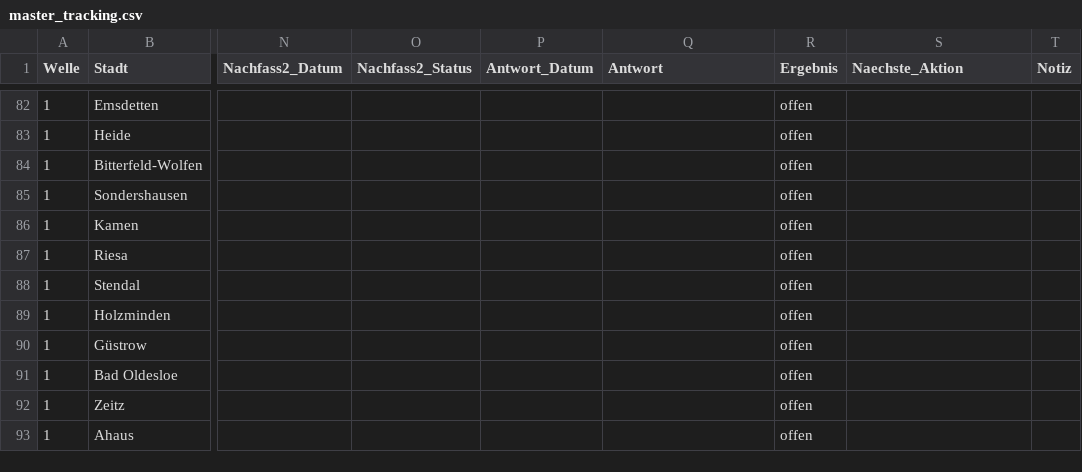
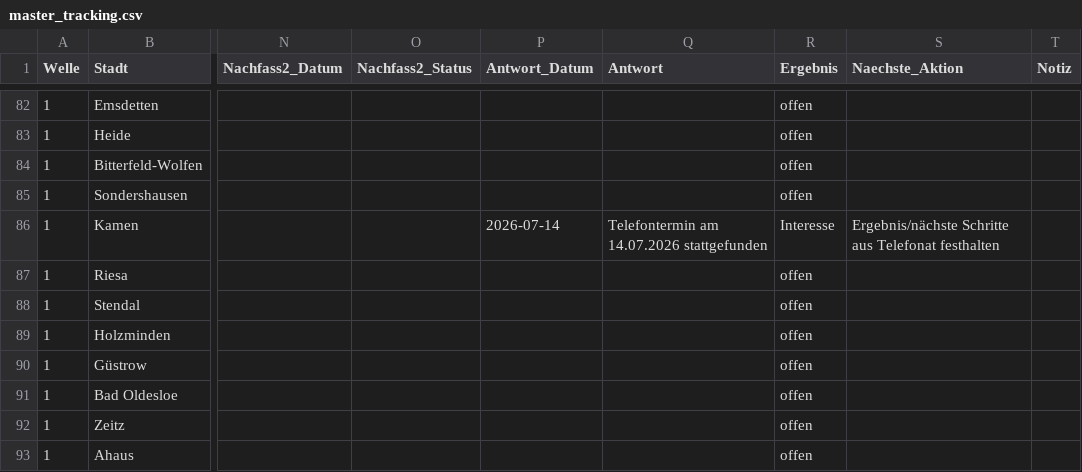
Before and after one commit to dariog-code/claude-recherche, a CSV file: outreach/master_tracking.csv, drawn as a sheet; only a part is shown, gaps mark what is left out; the diff names each change by its address in the sheet, - before the commit and + after, or states it on an @@ line.

```diff
--- a/outreach/master_tracking.csv
+++ b/outreach/master_tracking.csv
-P86 (Antwort_Datum): (empty)
+P86 (Antwort_Datum): 2026-07-14
-Q86 (Antwort): (empty)
+Q86 (Antwort): Telefontermin am 14.07.2026 stattgefunden
-R86 (Ergebnis): offen
+R86 (Ergebnis): Interesse
-S86 (Naechste_Aktion): (empty)
+S86 (Naechste_Aktion): Ergebnis/nächste Schritte aus Telefonat festhalten
```
Also changed, not shown: 1 other file.
